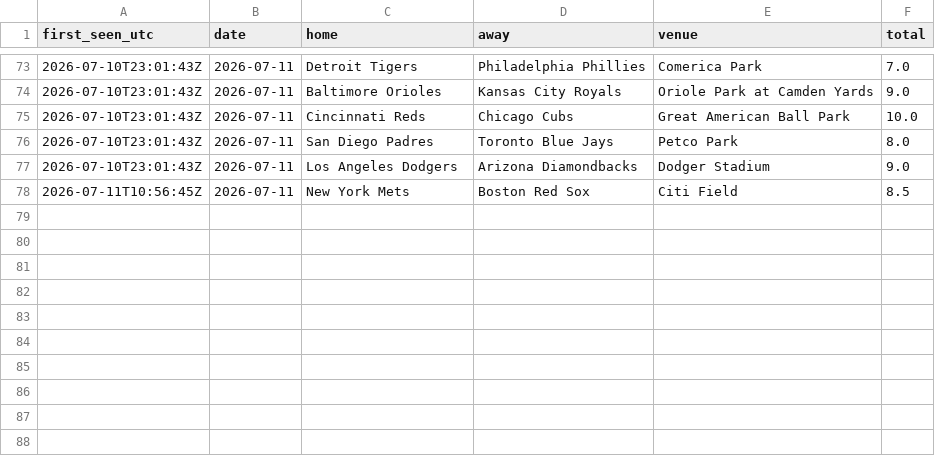
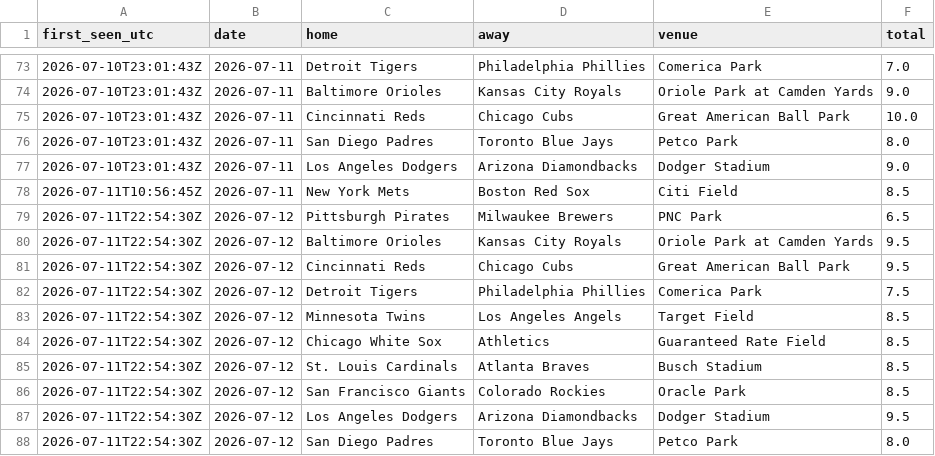
Before and after one commit to barneygr33n/mlb-weather-flags, a CSV file: docs/totals_log.csv, drawn as a sheet; only a part is shown, gaps mark what is left out.

```diff
--- a/docs/totals_log.csv
+++ b/docs/totals_log.csv
@@ -78 +78,11 @@ first_seen_utc,date,home,away,venue,total
 2026-07-11T10:56:45Z,2026-07-11,New York Mets,Boston Red Sox,Citi Field,8.5
+2026-07-11T22:54:30Z,2026-07-12,Pittsburgh Pirates,Milwaukee Brewers,PNC Park,6.5
+2026-07-11T22:54:30Z,2026-07-12,Baltimore Orioles,Kansas City Royals,Oriole Park at Camden Yards,9.5
+2026-07-11T22:54:30Z,2026-07-12,Cincinnati Reds,Chicago Cubs,Great American Ball Park,9.5
+2026-07-11T22:54:30Z,2026-07-12,Detroit Tigers,Philadelphia Phillies,Comerica Park,7.5
+2026-07-11T22:54:30Z,2026-07-12,Minnesota Twins,Los Angeles Angels,Target Field,8.5
+2026-07-11T22:54:30Z,2026-07-12,Chicago White Sox,Athletics,Guaranteed Rate Field,8.5
+2026-07-11T22:54:30Z,2026-07-12,St. Louis Cardinals,Atlanta Braves,Busch Stadium,8.5
+2026-07-11T22:54:30Z,2026-07-12,San Francisco Giants,Colorado Rockies,Oracle Park,8.5
+2026-07-11T22:54:30Z,2026-07-12,Los Angeles Dodgers,Arizona Diamondbacks,Dodger Stadium,9.5
+2026-07-11T22:54:30Z,2026-07-12,San Diego Padres,Toronto Blue Jays,Petco Park,8.0
```
Also changed, not shown: 1 other file.
